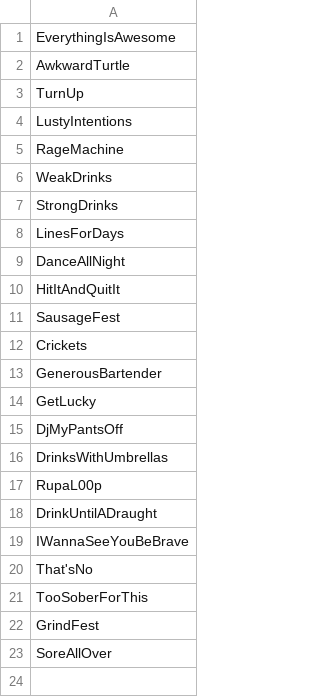
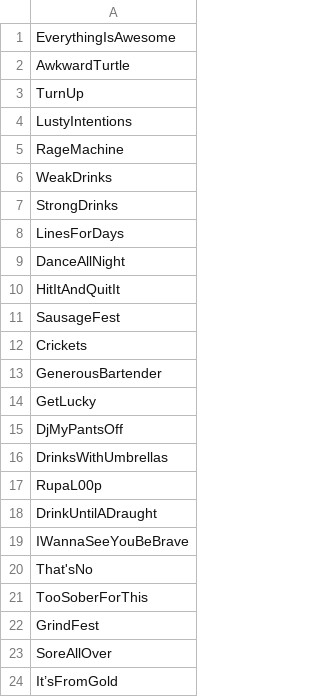
Before and after one commit to p-stav/goOut, a CSV file: goOut/hashtags.csv, drawn as a sheet; the diff names each change by its address in the sheet, - before the commit and + after, or states it on an @@ line.

```diff
--- a/goOut/hashtags.csv
+++ b/goOut/hashtags.csv
+row 24: It’sFromGold
```
Also changed, not shown: 3 other files.
